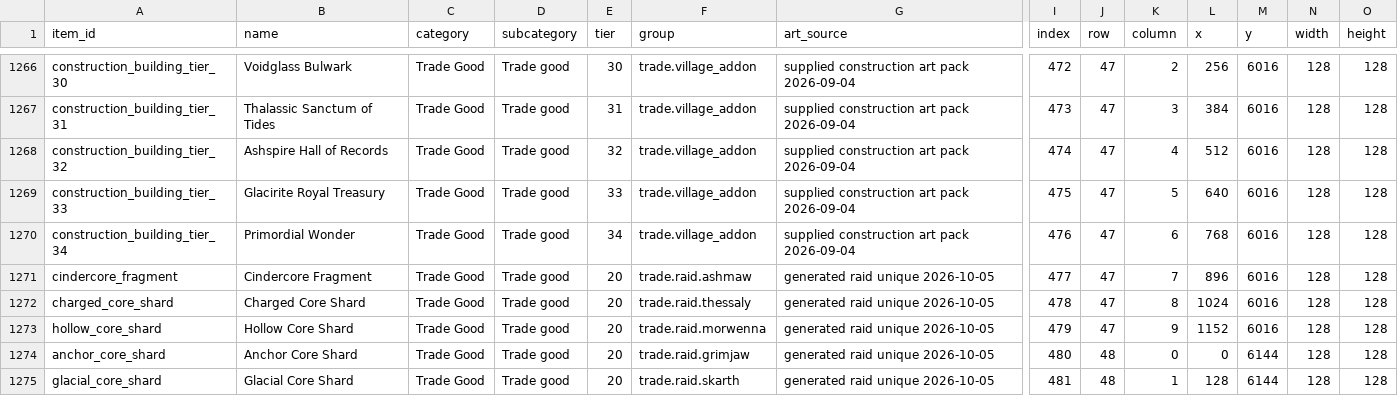
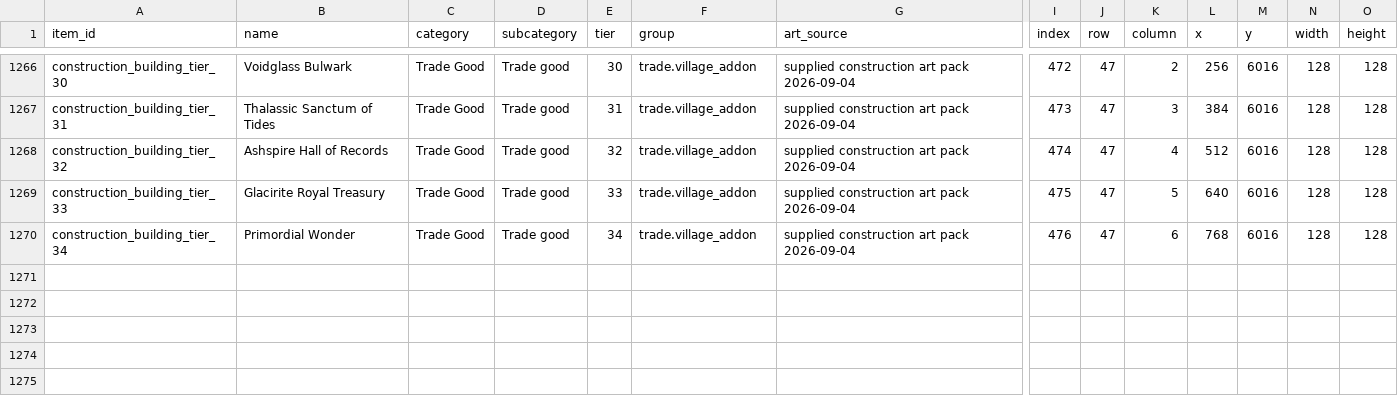
Before and after one commit to BustedCypher/idleWorlds-game-sprites-BC, a CSV file: item_icons_index.csv, drawn as a sheet; only a part is shown, gaps mark what is left out; rows hold the shown columns only; the diff names each change by its address in the sheet, - before the commit and + after, or states it on an @@ line.

```diff
--- a/item_icons_index.csv
+++ b/item_icons_index.csv
-row 1271: cindercore_fragment | Cindercore Fragment | Trade Good | Trade good | 20 | trade.raid.ashmaw | generated raid unique 2026-10-05 | 477 | 47 | 7 | 896 | 6016 | 128 | 128
-row 1272: charged_core_shard | Charged Core Shard | Trade Good | Trade good | 20 | trade.raid.thessaly | generated raid unique 2026-10-05 | 478 | 47 | 8 | 1024 | 6016 | 128 | 128
-row 1273: hollow_core_shard | Hollow Core Shard | Trade Good | Trade good | 20 | trade.raid.morwenna | generated raid unique 2026-10-05 | 479 | 47 | 9 | 1152 | 6016 | 128 | 128
-row 1274: anchor_core_shard | Anchor Core Shard | Trade Good | Trade good | 20 | trade.raid.grimjaw | generated raid unique 2026-10-05 | 480 | 48 | 0 | 0 | 6144 | 128 | 128
-row 1275: glacial_core_shard | Glacial Core Shard | Trade Good | Trade good | 20 | trade.raid.skarth | generated raid unique 2026-10-05 | 481 | 48 | 1 | 128 | 6144 | 128 | 128
```
Also changed, not shown: gear_icons_manifest.csv, item_icons_cells.csv, 50 other files.
